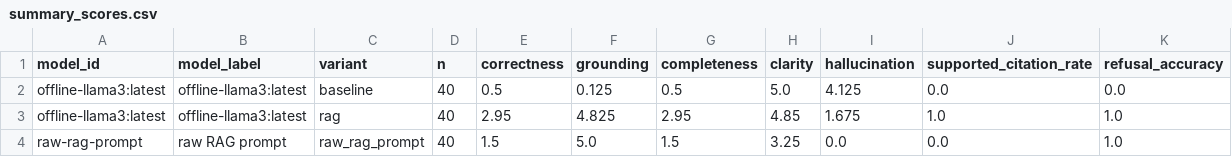
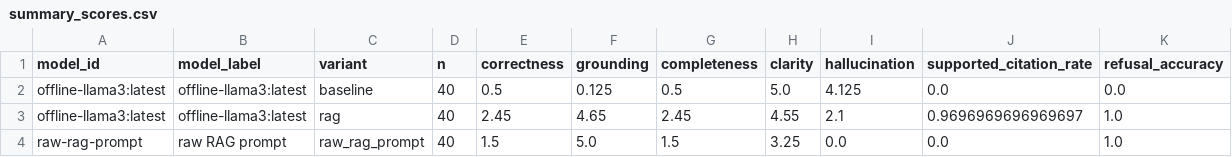
Before and after one commit to UL-FRI-NLP-Course/ul-fri-nlp-course-project-2025-2026-sickerthanasnicker, a CSV file: evaluation/results/summary_scores.csv, drawn as a sheet.

```diff
--- a/evaluation/results/summary_scores.csv
+++ b/evaluation/results/summary_scores.csv
@@ -2,3 +2,3 @@ model_id,model_label,variant,n,correctness,grounding,completeness,clarity,halluc
 offline-llama3:latest,offline-llama3:latest,baseline,40,0.5,0.125,0.5,5.0,4.125,0.0,0.0
-offline-llama3:latest,offline-llama3:latest,rag,40,2.95,4.825,2.95,4.85,1.675,1.0,1.0
+offline-llama3:latest,offline-llama3:latest,rag,40,2.45,4.65,2.45,4.55,2.1,0.9696969696969697,1.0
 raw-rag-prompt,raw RAG prompt,raw_rag_prompt,40,1.5,5.0,1.5,3.25,0.0,0.0,1.0
```
Also changed, not shown: 26 other files.
